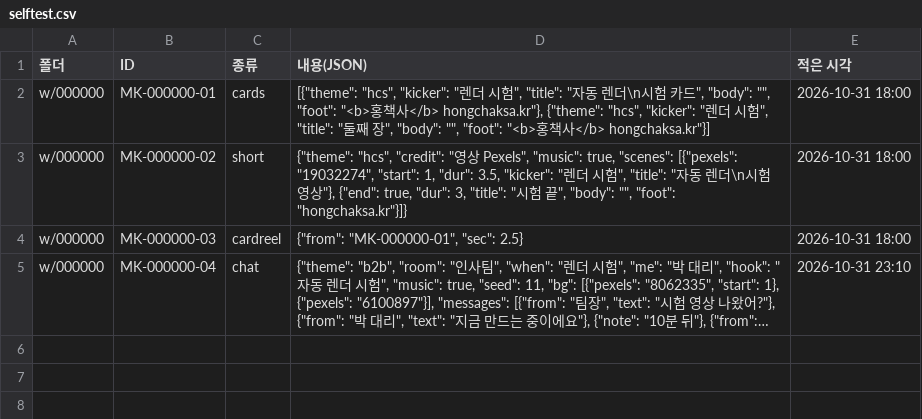
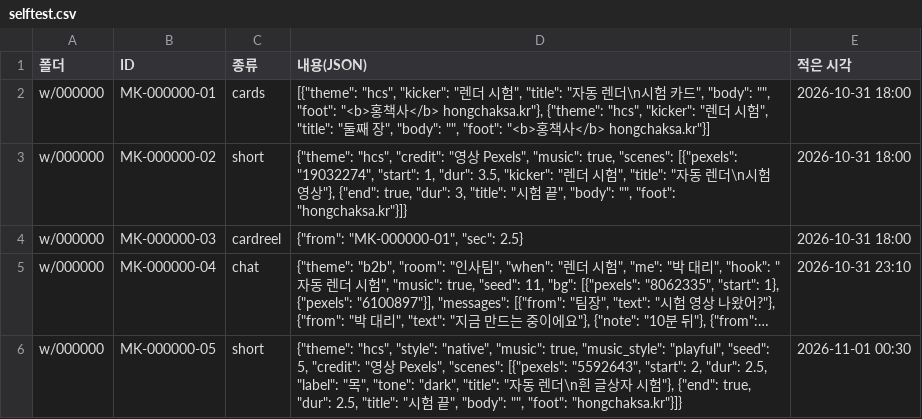
Before and after one commit to saysaysay336122-droid/clipbiz-marketing-assets, a CSV file: tools/selftest.csv, drawn as a sheet; long unchanged cells end in …; the diff names each change by its address in the sheet, - before the commit and + after, or states it on an @@ line.

```diff
--- a/tools/selftest.csv
+++ b/tools/selftest.csv
+row 6: w/000000 | MK-000000-05 | short | {"theme": "hcs", "style": "native", "music": true, "music_style": "playful", "seed": 5, "credit": "영상 Pexels", "scenes": [{"pexels": "5592643", "start": 2, "dur": 2.5, "label": "목", "tone": "dark", "title": "자동 렌더\n흰 글상자 시험"}, {"end": true, "dur": 2.5, "title": "시험 끝", "body": "", "foot": "hongchaksa.kr"}]} | 2026-11-01 00:30
```
Also changed, not shown: 1 other file.
